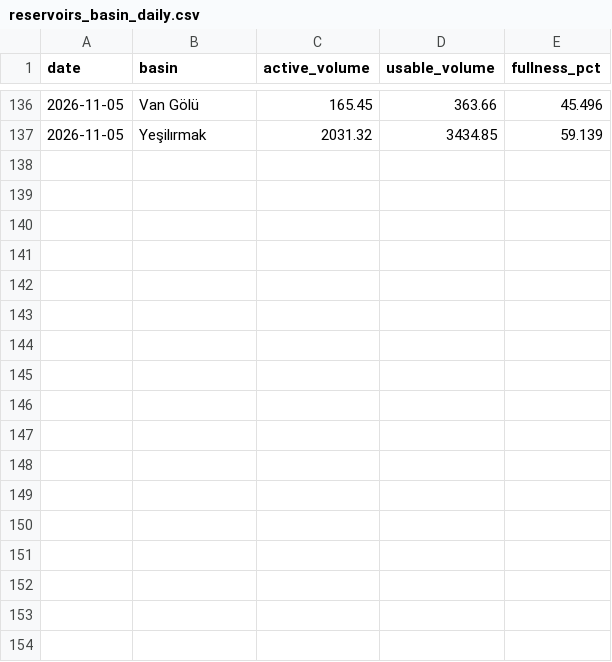
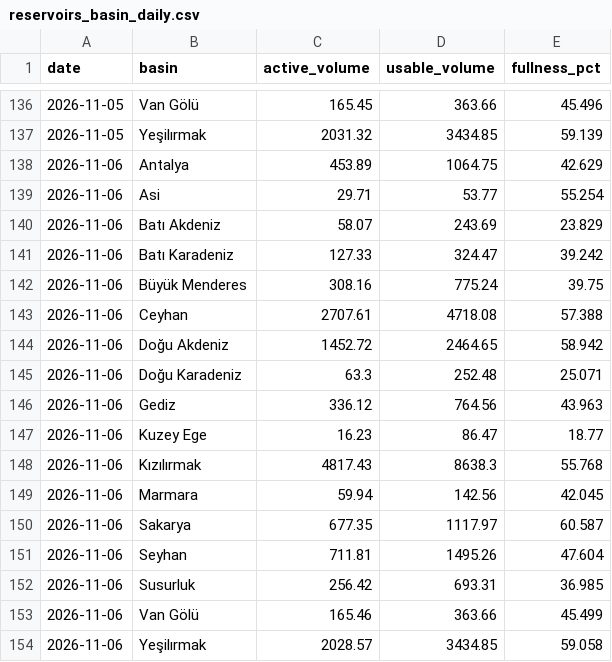
Before and after one commit to mervebozkurt35/tr-power-lab, a CSV file: data/processed/reservoirs_basin_daily.csv, drawn as a sheet; only a part is shown, gaps mark what is left out; the diff names each change by its address in the sheet, - before the commit and + after, or states it on an @@ line.

```diff
--- a/data/processed/reservoirs_basin_daily.csv
+++ b/data/processed/reservoirs_basin_daily.csv
+row 138: 2026-11-06 | Antalya | 453.89 | 1064.75 | 42.629
+row 139: 2026-11-06 | Asi | 29.71 | 53.77 | 55.254
+row 140: 2026-11-06 | Batı Akdeniz | 58.07 | 243.69 | 23.829
+row 141: 2026-11-06 | Batı Karadeniz | 127.33 | 324.47 | 39.242
+row 142: 2026-11-06 | Büyük Menderes | 308.16 | 775.24 | 39.75
+row 143: 2026-11-06 | Ceyhan | 2707.61 | 4718.08 | 57.388
+row 144: 2026-11-06 | Doğu Akdeniz | 1452.72 | 2464.65 | 58.942
+row 145: 2026-11-06 | Doğu Karadeniz | 63.3 | 252.48 | 25.071
+row 146: 2026-11-06 | Gediz | 336.12 | 764.56 | 43.963
+row 147: 2026-11-06 | Kuzey Ege | 16.23 | 86.47 | 18.77
+row 148: 2026-11-06 | Kızılırmak | 4817.43 | 8638.3 | 55.768
+row 149: 2026-11-06 | Marmara | 59.94 | 142.56 | 42.045
+row 150: 2026-11-06 | Sakarya | 677.35 | 1117.97 | 60.587
+row 151: 2026-11-06 | Seyhan | 711.81 | 1495.26 | 47.604
+row 152: 2026-11-06 | Susurluk | 256.42 | 693.31 | 36.985
+row 153: 2026-11-06 | Van Gölü | 165.46 | 363.66 | 45.499
+row 154: 2026-11-06 | Yeşilırmak | 2028.57 | 3434.85 | 59.058
```
Also changed, not shown: data/processed/balancing_daily.csv, data/processed/congestion_province_monthly.csv, 13 other files.
